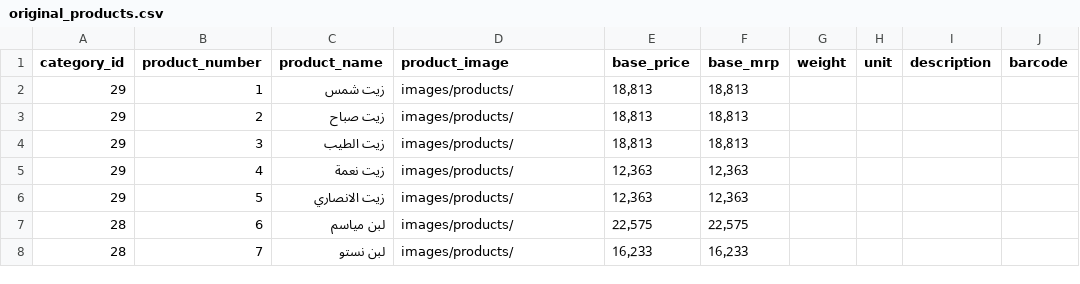
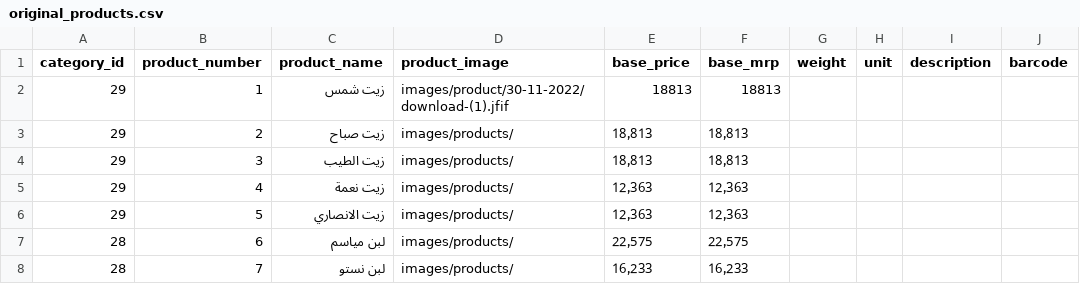
Before and after one commit to citysoftco/Zadi-Backend, a CSV file: original_products.csv, drawn as a sheet; only a part is shown; the diff names each change by its address in the sheet, - before the commit and + after, or states it on an @@ line.

Commit message:
Fix Product Image Not Load & Update Image Upload Style

```diff
--- a/original_products.csv
+++ b/original_products.csv
-D2 (product_image): images/products/
+D2 (product_image): images/product/30-11-2022/download-(1).jfif
-E2 (base_price): 18٫813
+E2 (base_price): 18813
-F2 (base_mrp): 18٫813
+F2 (base_mrp): 18813
```
Also changed, not shown: 5 other files.
